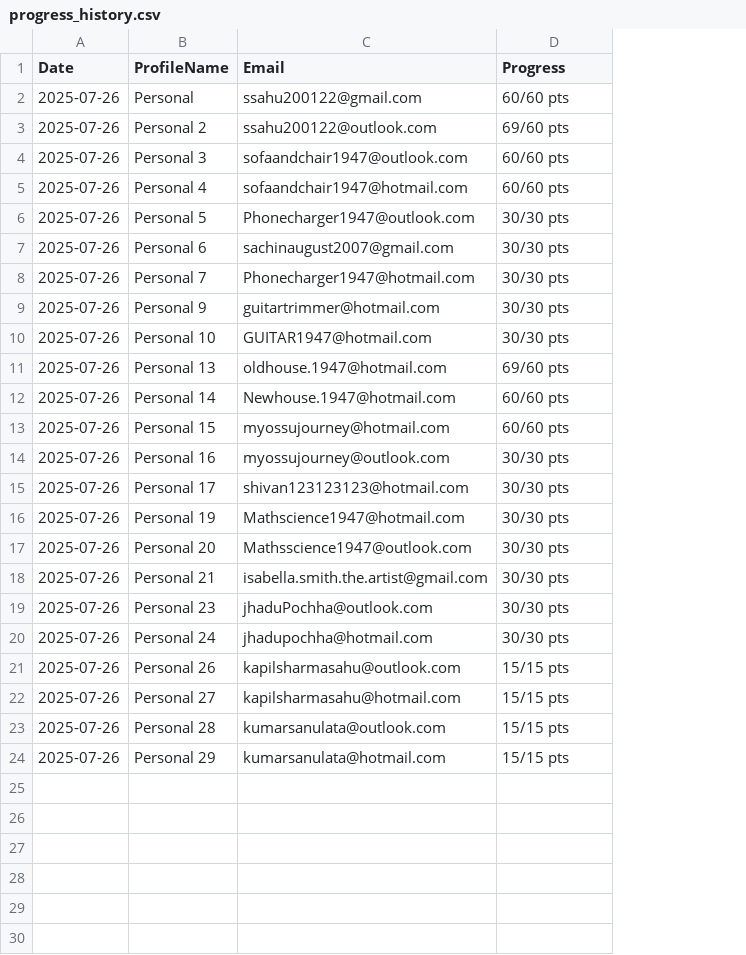
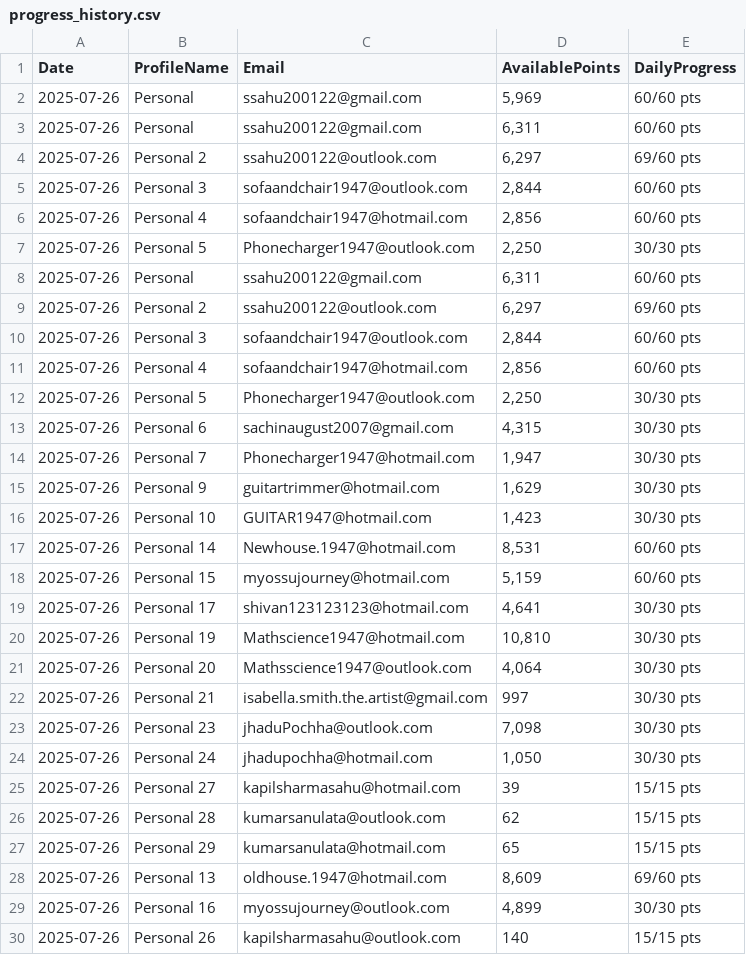
Before and after one commit to ssahu200122/BingRewardSearch, a CSV file: progress_history.csv, drawn as a sheet; addresses are those after the commit; the diff names each change by its address in the sheet, - before the commit and + after, or states it on an @@ line.

Commit message:
working with availble points

```diff
--- a/progress_history.csv
+++ b/progress_history.csv
+column D (AvailablePoints), rows 8-27: 6,311 | 6,297 | 2,844 | 2,856 | 2,250 | 4,315 | 1,947 | 1,629 | 1,423 | 8,531 | 5,159 | 4,641 | 10,810 | 4,064 | 997 | 7,098 | 1,050 | 39 | 62 | 65
-E1: Progress
+E1: DailyProgress
+row 2: 2025-07-26 | Personal | ssahu200122@gmail.com | 5,969 | 60/60 pts
+row 3: 2025-07-26 | Personal | ssahu200122@gmail.com | 6,311 | 60/60 pts
+row 4: 2025-07-26 | Personal 2 | ssahu200122@outlook.com | 6,297 | 69/60 pts
+row 5: 2025-07-26 | Personal 3 | sofaandchair1947@outlook.com | 2,844 | 60/60 pts
+row 6: 2025-07-26 | Personal 4 | sofaandchair1947@hotmail.com | 2,856 | 60/60 pts
+row 7: 2025-07-26 | Personal 5 | Phonecharger1947@outlook.com | 2,250 | 30/30 pts
@@ row 11 moved to row 28: 2025-07-26 @@
@@ row 14 moved to row 29: 2025-07-26 @@
@@ row 21 moved to row 30: 2025-07-26 @@
```
Also changed, not shown: 4 other files.
